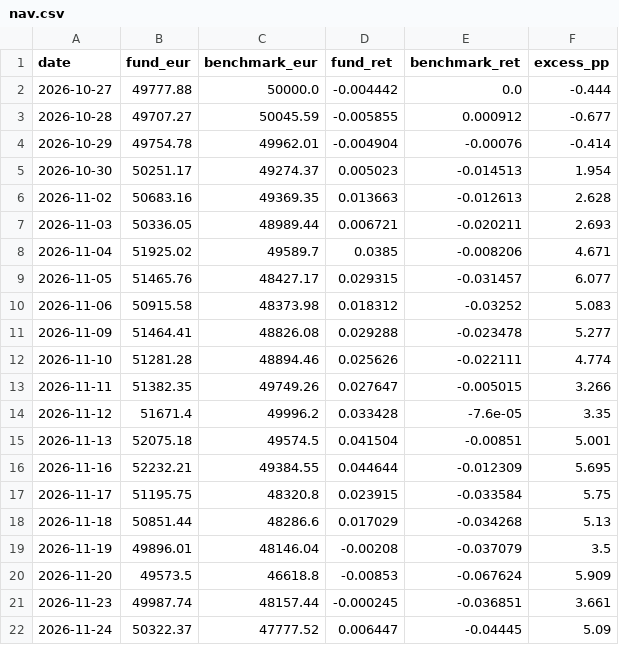
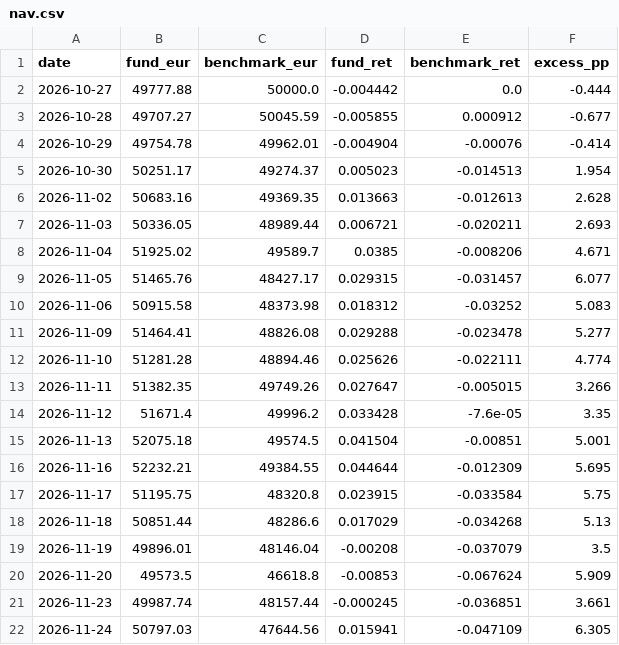
Before and after one commit to jtochanucleoai-netizen/demo-fund-tracker, a CSV file: data/tracker/nav.csv, drawn as a sheet.

```diff
--- a/data/tracker/nav.csv
+++ b/data/tracker/nav.csv
@@ -21,2 +21,2 @@ date,fund_eur,benchmark_eur,fund_ret,benchmark_ret,excess_pp
 2026-11-23,49987.74,48157.44,-0.000245,-0.036851,3.661
-2026-11-24,50322.37,47777.52,0.006447,-0.04445,5.09
+2026-11-24,50797.03,47644.56,0.015941,-0.047109,6.305
```
Also changed, not shown: 2 other files.
